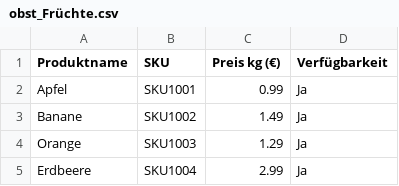
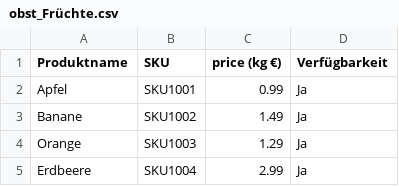
Before and after one commit to DavideLongo44/shop, a CSV file: Datenbank/obst_Früchte.csv, drawn as a sheet; only a part is shown.

```diff
--- a/Datenbank/obst_Früchte.csv
+++ b/Datenbank/obst_Früchte.csv
@@ -1,2 +1,2 @@
-Produktname,SKU,Preis kg (€),Verfügbarkeit
+Produktname,SKU,price (kg €),Verfügbarkeit
 Apfel,SKU1001,0.99,Ja
```
Also changed, not shown: 3 other files.
